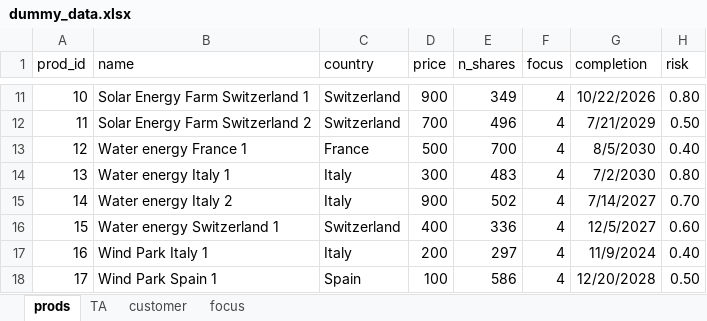
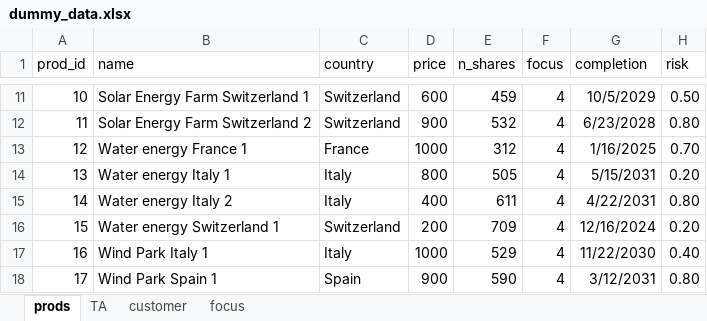
Before and after one commit to Eco-Equity/MIBA-Web-Dev-Project-Team2, an Excel workbook: support/dummy_data.xlsx, sheet prods, drawn as a sheet; only a part is shown, gaps mark what is left out; values as stored, in another font and other column widths than the file's, no borders; table styles not drawn; the diff covers the shown part only; the diff names each change by its address in the sheet, - before the commit and + after, or states it on an @@ line.

```diff
--- a/support/dummy_data.xlsx (sheet prods)
+++ b/support/dummy_data.xlsx (sheet prods)
-D11 (price): 900
+D11 (price): 600
-E11 (n_shares): 349
+E11 (n_shares): 459
-G11 (completion): 10/22/2026
+G11 (completion): 10/5/2029
-H11 (risk): 0.80
+H11 (risk): 0.50
-D12 (price): 700
+D12 (price): 900
-E12 (n_shares): 496
+E12 (n_shares): 532
-G12 (completion): 7/21/2029
+G12 (completion): 6/23/2028
-H12 (risk): 0.50
+H12 (risk): 0.80
-D13 (price): 500
+D13 (price): 1000
-E13 (n_shares): 700
+E13 (n_shares): 312
-G13 (completion): 8/5/2030
+G13 (completion): 1/16/2025
-H13 (risk): 0.40
+H13 (risk): 0.70
-D14 (price): 300
+D14 (price): 800
-E14 (n_shares): 483
+E14 (n_shares): 505
-G14 (completion): 7/2/2030
+G14 (completion): 5/15/2031
-H14 (risk): 0.80
+H14 (risk): 0.20
-D15 (price): 900
+D15 (price): 400
-E15 (n_shares): 502
+E15 (n_shares): 611
-G15 (completion): 7/14/2027
+G15 (completion): 4/22/2031
-H15 (risk): 0.70
+H15 (risk): 0.80
-D16 (price): 400
+D16 (price): 200
-E16 (n_shares): 336
+E16 (n_shares): 709
-G16 (completion): 12/5/2027
+G16 (completion): 12/16/2024
-H16 (risk): 0.60
+H16 (risk): 0.20
-D17 (price): 200
+D17 (price): 1000
-E17 (n_shares): 297
+E17 (n_shares): 529
-G17 (completion): 11/9/2024
+G17 (completion): 11/22/2030
-D18 (price): 100
+D18 (price): 900
-E18 (n_shares): 586
+E18 (n_shares): 590
-G18 (completion): 12/20/2028
+G18 (completion): 3/12/2031
-H18 (risk): 0.50
+H18 (risk): 0.80
```
Also changed, not shown: 51 edited cells elsewhere in this sheet, sheet customer, sheet TA, 18 other files.
